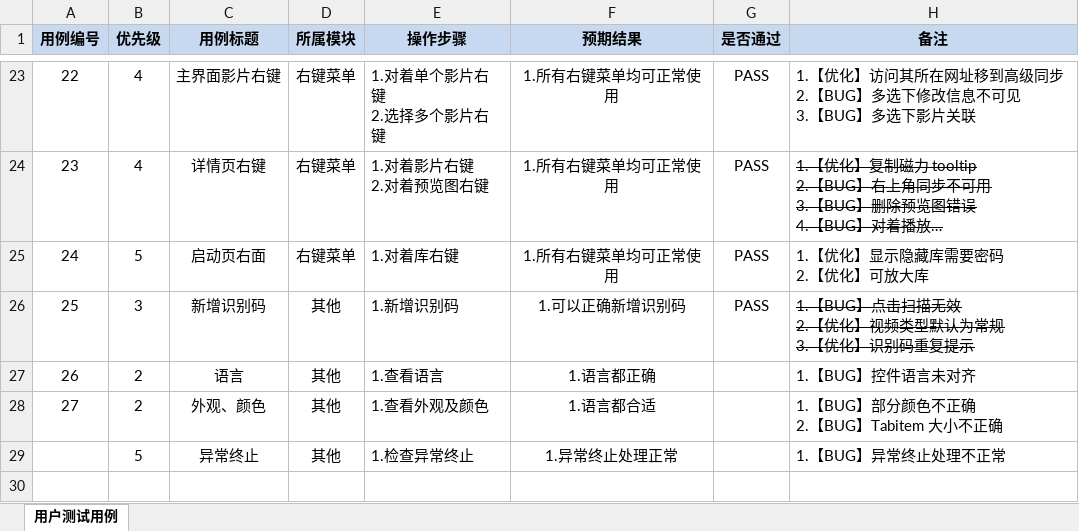
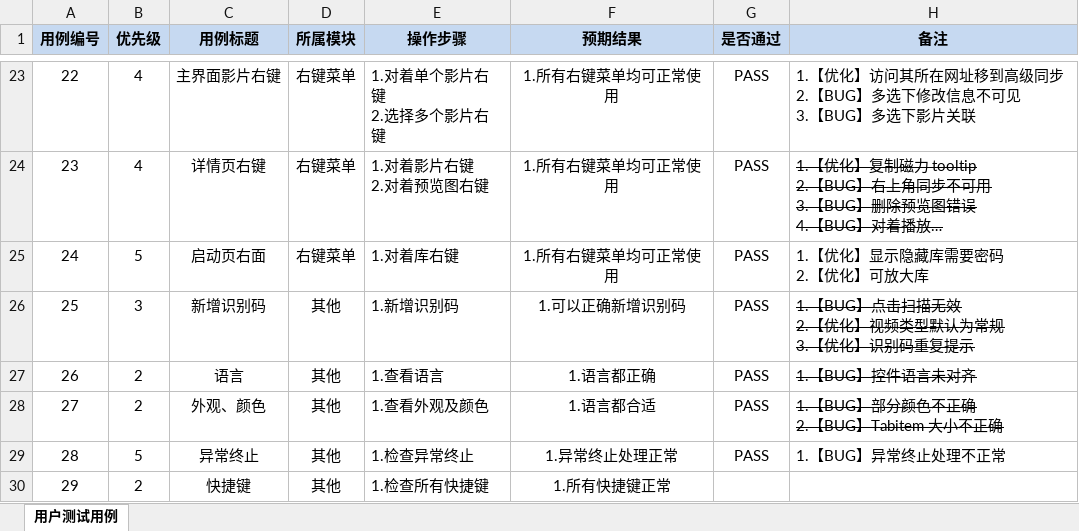
Before and after one commit to hitchao/Jvedio, an Excel workbook: Jvedio-WPF/Jvedio.Test/测试记录/Jvedio5.0-测试用例.xlsx, sheet 用户测试用例, drawn as a sheet; only a part is shown, gaps mark what is left out; long unchanged cells end in …; values as stored, in another font and other column widths than the file's, no borders; conditional formats not drawn; the diff names each change by its address in the sheet, - before the commit and + after, or states it on an @@ line.

```diff
--- a/Jvedio-WPF/Jvedio.Test/测试记录/Jvedio5.0-测试用例.xlsx (sheet 用户测试用例)
+++ b/Jvedio-WPF/Jvedio.Test/测试记录/Jvedio5.0-测试用例.xlsx (sheet 用户测试用例)
-G27:G29 (是否通过): (empty)
+G27:G29 (是否通过): PASS
-H27:H28 strikethrough: off
+H27:H28 strikethrough: on
@@ column A (用例编号) renumbered in row 29 @@
+row 30: 29 | 2 | 快捷键 | 其他 | 1.检查所有快捷键 | 1.所有快捷键正常
```
Also changed, not shown: 6 other files.
